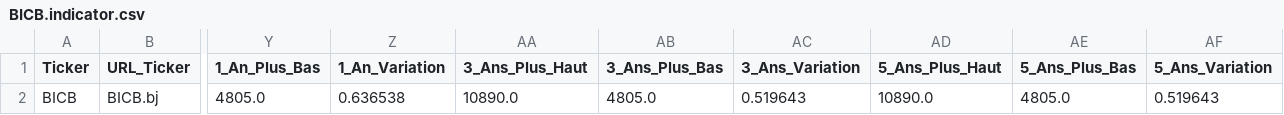
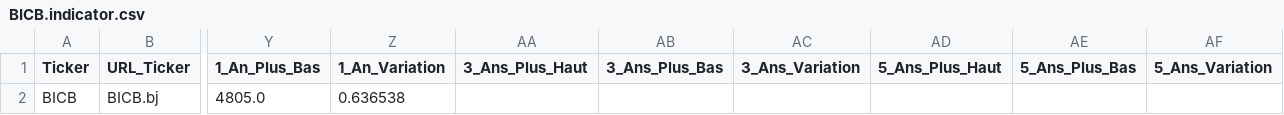
Before and after one commit to balletyanick/brvm-data, a CSV file: data/BICB/BICB.indicator.csv, drawn as a sheet; only a part is shown, gaps mark what is left out; the diff names each change by its address in the sheet, - before the commit and + after, or states it on an @@ line.

```diff
--- a/data/BICB/BICB.indicator.csv
+++ b/data/BICB/BICB.indicator.csv
-AA2 (3_Ans_Plus_Haut): 10890.0
+AA2 (3_Ans_Plus_Haut): (empty)
-AB2 (3_Ans_Plus_Bas): 4805.0
+AB2 (3_Ans_Plus_Bas): (empty)
-AC2 (3_Ans_Variation): 0.519643
+AC2 (3_Ans_Variation): (empty)
-AD2 (5_Ans_Plus_Haut): 10890.0
+AD2 (5_Ans_Plus_Haut): (empty)
-AE2 (5_Ans_Plus_Bas): 4805.0
+AE2 (5_Ans_Plus_Bas): (empty)
-AF2 (5_Ans_Variation): 0.519643
+AF2 (5_Ans_Variation): (empty)
```
Also changed, not shown: data/BBGC/BBGC.indicator.csv, data/BRVM-CD/BRVM-CD.indicator.csv, 14 other files.
